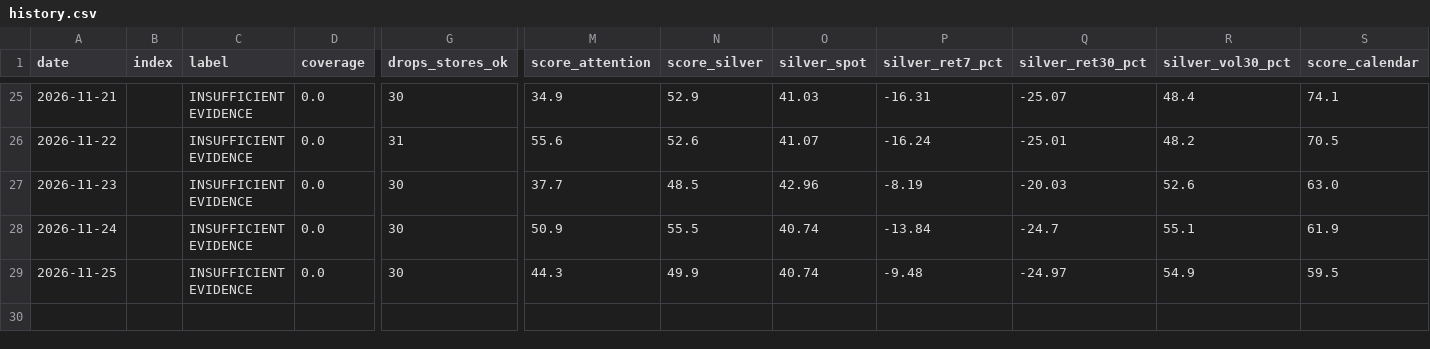
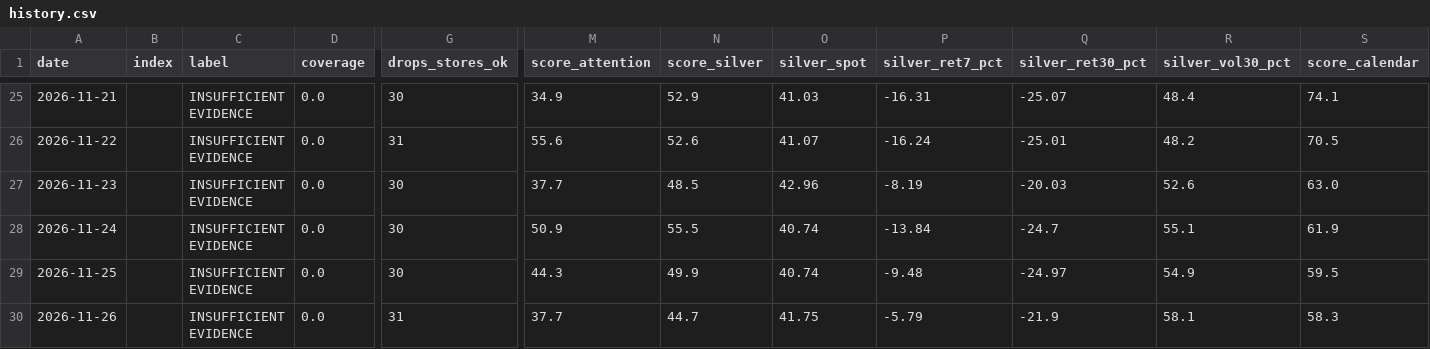
Before and after one commit to yazidTheThird/silver-market-heat-index, a CSV file: data/history.csv, drawn as a sheet; only a part is shown, gaps mark what is left out; rows hold the shown columns only; the diff names each change by its address in the sheet, - before the commit and + after, or states it on an @@ line.

```diff
--- a/data/history.csv
+++ b/data/history.csv
+row 30: 2026-11-26 |  | INSUFFICIENT EVIDENCE | 0.0 | 31 | 37.7 | 44.7 | 41.75 | -5.79 | -21.9 | 58.1 | 58.3
```
Also changed, not shown: data/collection_health.csv, data/hot_groups.csv, 6 other files.
